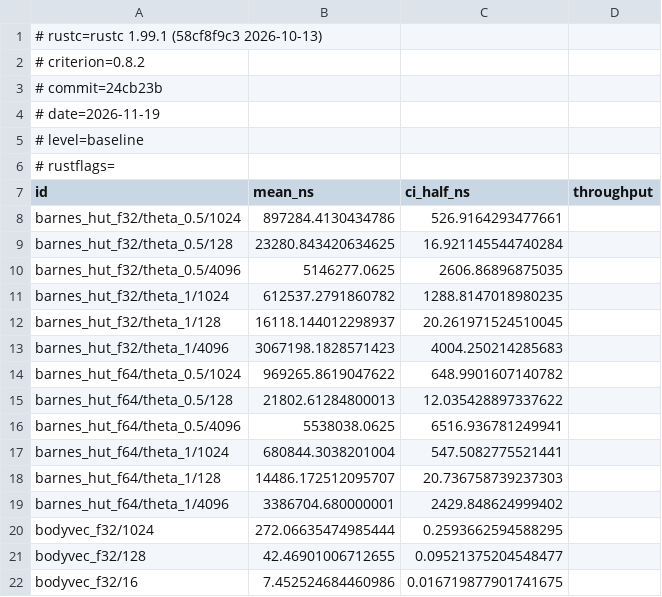
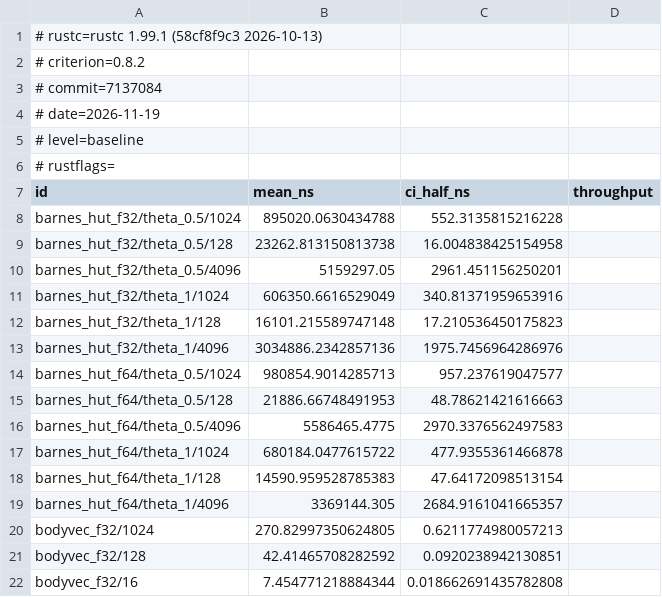
Before and after one commit to seanwilliamcarroll/physics, a TSV file: docs/bench/llm.tsv, drawn as a sheet; only a part is shown; the diff covers the shown part only.

Commit message:
bench: results of 2026-11-19 on llm (baseline, x86-64-v3, native, v8) (#342)
Recorded by cargo xtask bench --record.

```diff
--- a/docs/bench/llm.tsv
+++ b/docs/bench/llm.tsv
@@ -2,3 +2,3 @@
 # criterion=0.8.2
-# commit=24cb23b
+# commit=7137084
 # date=2026-11-19
@@ -7,16 +7,16 @@
 id	mean_ns	ci_half_ns	throughput
-barnes_hut_f32/theta_0.5/1024	897284.4130434786	526.9164293477661	
-barnes_hut_f32/theta_0.5/128	23280.843420634625	16.921145544740284	
-barnes_hut_f32/theta_0.5/4096	5146277.0625	2606.86896875035	
-barnes_hut_f32/theta_1/1024	612537.2791860782	1288.8147018980235	
-barnes_hut_f32/theta_1/128	16118.144012298937	20.261971524510045	
-barnes_hut_f32/theta_1/4096	3067198.1828571423	4004.250214285683	
-barnes_hut_f64/theta_0.5/1024	969265.8619047622	648.9901607140782	
-barnes_hut_f64/theta_0.5/128	21802.61284800013	12.035428897337622	
-barnes_hut_f64/theta_0.5/4096	5538038.0625	6516.936781249941	
-barnes_hut_f64/theta_1/1024	680844.3038201004	547.5082775521441	
-barnes_hut_f64/theta_1/128	14486.172512095707	20.736758739237303	
-barnes_hut_f64/theta_1/4096	3386704.680000001	2429.848624999402	
-bodyvec_f32/1024	272.06635474985444	0.2593662594588295	
-bodyvec_f32/128	42.46901006712655	0.09521375204548477	
-bodyvec_f32/16	7.452524684460986	0.016719877901741675	
+barnes_hut_f32/theta_0.5/1024	895020.0630434788	552.3135815216228	
+barnes_hut_f32/theta_0.5/128	23262.813150813738	16.004838425154958	
+barnes_hut_f32/theta_0.5/4096	5159297.05	2961.451156250201	
+barnes_hut_f32/theta_1/1024	606350.6616529049	340.81371959653916	
+barnes_hut_f32/theta_1/128	16101.215589747148	17.210536450175823	
+barnes_hut_f32/theta_1/4096	3034886.2342857136	1975.7456964286976	
+barnes_hut_f64/theta_0.5/1024	980854.9014285713	957.237619047577	
+barnes_hut_f64/theta_0.5/128	21886.66748491953	48.78621421616663	
+barnes_hut_f64/theta_0.5/4096	5586465.4775	2970.3376562497583	
+barnes_hut_f64/theta_1/1024	680184.0477615722	477.9355361466878	
+barnes_hut_f64/theta_1/128	14590.959528785383	47.64172098513154	
+barnes_hut_f64/theta_1/4096	3369144.305	2684.9161041665357	
+bodyvec_f32/1024	270.82997350624805	0.6211774980057213	
+bodyvec_f32/128	42.41465708282592	0.0920238942130851	
+bodyvec_f32/16	7.454771218884344	0.018662691435782808	
```
Also changed, not shown: 124 edited cells elsewhere in this file, docs/bench/llm-native.tsv, docs/bench/llm-v8.tsv, 5 other files.
